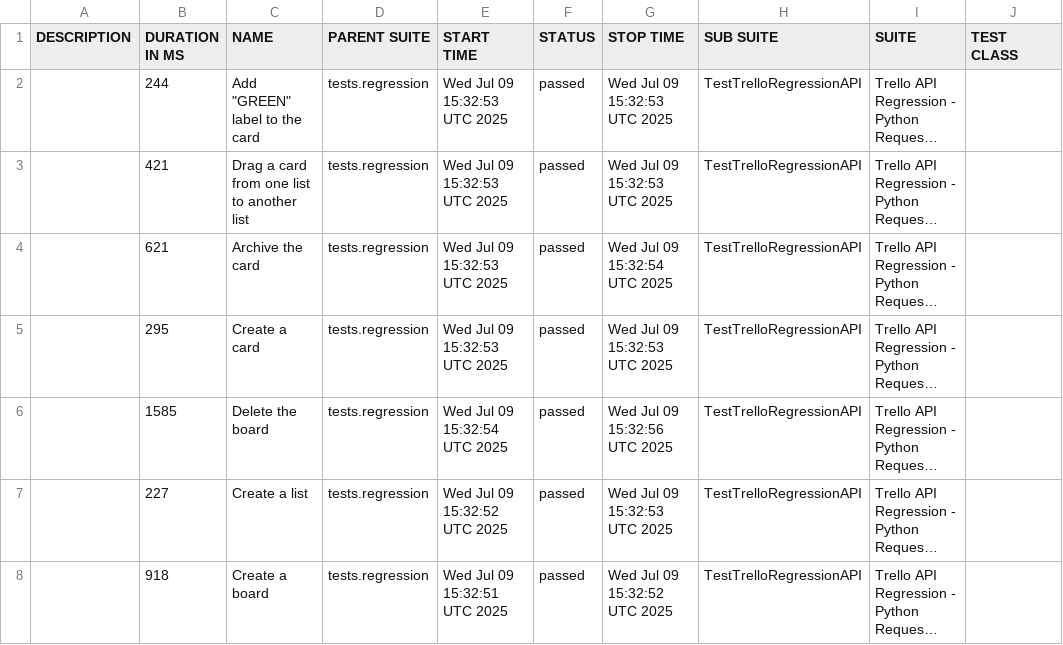
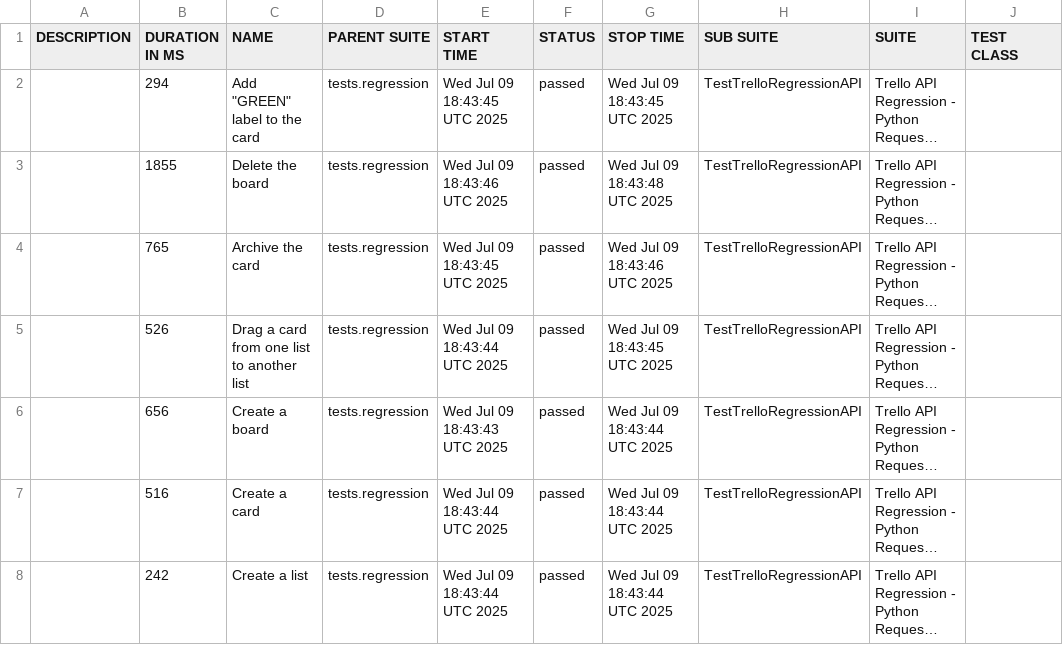
Before and after one commit to vkqapro/pythonRequestsAPI, a CSV file: data/suites.csv, drawn as a sheet; only a part is shown; long unchanged cells end in …; the diff names each change by its address in the sheet, - before the commit and + after, or states it on an @@ line.

```diff
--- a/data/suites.csv
+++ b/data/suites.csv
-B2 (DURATION IN MS): 244
+B2 (DURATION IN MS): 294
-E2 (START TIME): Wed Jul 09 15:32:53 UTC 2025
+E2 (START TIME): Wed Jul 09 18:43:45 UTC 2025
-G2 (STOP TIME): Wed Jul 09 15:32:53 UTC 2025
+G2 (STOP TIME): Wed Jul 09 18:43:45 UTC 2025
-B3 (DURATION IN MS): 421
+B3 (DURATION IN MS): 1855
-C3 (NAME): Drag a card from one list to another list
+C3 (NAME): Delete the board
-E3 (START TIME): Wed Jul 09 15:32:53 UTC 2025
+E3 (START TIME): Wed Jul 09 18:43:46 UTC 2025
-G3 (STOP TIME): Wed Jul 09 15:32:53 UTC 2025
+G3 (STOP TIME): Wed Jul 09 18:43:48 UTC 2025
-B4 (DURATION IN MS): 621
+B4 (DURATION IN MS): 765
-E4 (START TIME): Wed Jul 09 15:32:53 UTC 2025
+E4 (START TIME): Wed Jul 09 18:43:45 UTC 2025
-G4 (STOP TIME): Wed Jul 09 15:32:54 UTC 2025
+G4 (STOP TIME): Wed Jul 09 18:43:46 UTC 2025
-B5 (DURATION IN MS): 295
+B5 (DURATION IN MS): 526
-C5 (NAME): Create a card
+C5 (NAME): Drag a card from one list to another list
-E5 (START TIME): Wed Jul 09 15:32:53 UTC 2025
+E5 (START TIME): Wed Jul 09 18:43:44 UTC 2025
-G5 (STOP TIME): Wed Jul 09 15:32:53 UTC 2025
+G5 (STOP TIME): Wed Jul 09 18:43:45 UTC 2025
-B6 (DURATION IN MS): 1585
+B6 (DURATION IN MS): 656
-C6 (NAME): Delete the board
+C6 (NAME): Create a board
-E6 (START TIME): Wed Jul 09 15:32:54 UTC 2025
+E6 (START TIME): Wed Jul 09 18:43:43 UTC 2025
-G6 (STOP TIME): Wed Jul 09 15:32:56 UTC 2025
+G6 (STOP TIME): Wed Jul 09 18:43:44 UTC 2025
-B7 (DURATION IN MS): 227
+B7 (DURATION IN MS): 516
-C7 (NAME): Create a list
+C7 (NAME): Create a card
-E7 (START TIME): Wed Jul 09 15:32:52 UTC 2025
+E7 (START TIME): Wed Jul 09 18:43:44 UTC 2025
-G7 (STOP TIME): Wed Jul 09 15:32:53 UTC 2025
+G7 (STOP TIME): Wed Jul 09 18:43:44 UTC 2025
-B8 (DURATION IN MS): 918
+B8 (DURATION IN MS): 242
-C8 (NAME): Create a board
+C8 (NAME): Create a list
-E8 (START TIME): Wed Jul 09 15:32:51 UTC 2025
+E8 (START TIME): Wed Jul 09 18:43:44 UTC 2025
-G8 (STOP TIME): Wed Jul 09 15:32:52 UTC 2025
+G8 (STOP TIME): Wed Jul 09 18:43:44 UTC 2025
```
Also changed, not shown: 28 other files.
